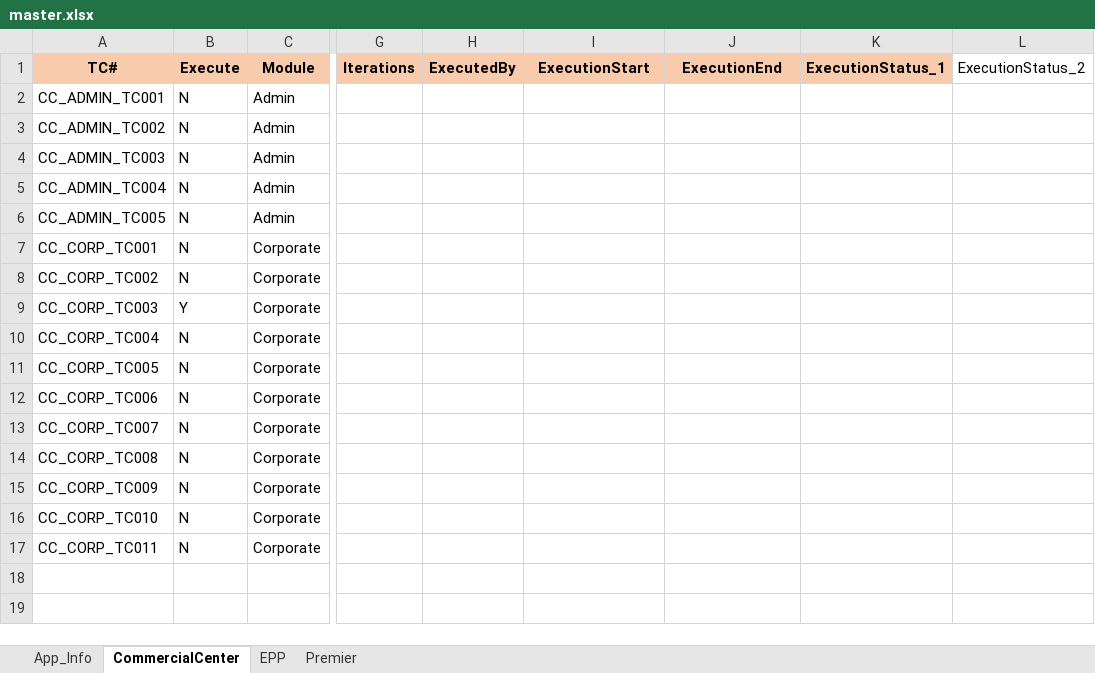
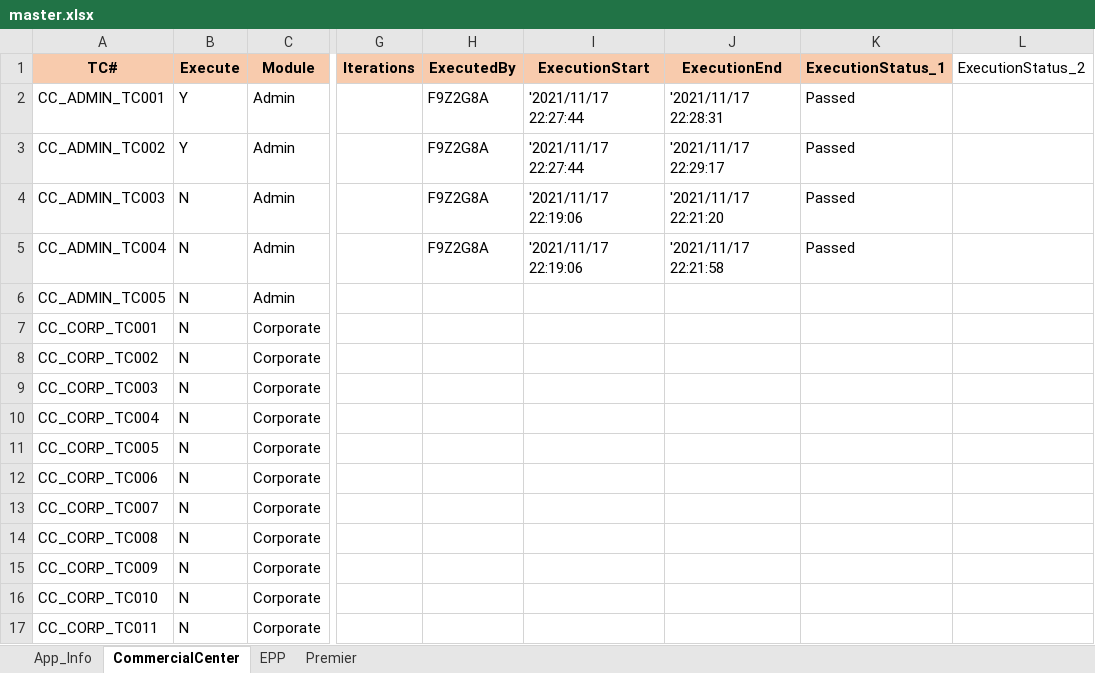
Before and after one commit to mokshamukh/Test_Automation, an Excel workbook: src/main/resources/testdesign/testcontroller/master.xlsx, sheet CommercialCenter, drawn as a sheet; only a part is shown, gaps mark what is left out; values as stored, in another font and other column widths than the file's, no borders; the diff names each change by its address in the sheet, - before the commit and + after, or states it on an @@ line.

```diff
--- a/src/main/resources/testdesign/testcontroller/master.xlsx (sheet CommercialCenter)
+++ b/src/main/resources/testdesign/testcontroller/master.xlsx (sheet CommercialCenter)
-B2:B3 (Execute): N
+B2:B3 (Execute): Y
-H2:H5 (ExecutedBy): (empty)
+H2:H5 (ExecutedBy): F9Z2G8A
-I2:I3 (ExecutionStart): (empty)
+I2:I3 (ExecutionStart): '2021/11/17 22:27:44
-J2 (ExecutionEnd): (empty)
+J2 (ExecutionEnd): '2021/11/17 22:28:31
-K2:K5 (ExecutionStatus_1): (empty)
+K2:K5 (ExecutionStatus_1): Passed
-J3 (ExecutionEnd): (empty)
+J3 (ExecutionEnd): '2021/11/17 22:29:17
-I4:I5 (ExecutionStart): (empty)
+I4:I5 (ExecutionStart): '2021/11/17 22:19:06
-J4 (ExecutionEnd): (empty)
+J4 (ExecutionEnd): '2021/11/17 22:21:20
-J5 (ExecutionEnd): (empty)
+J5 (ExecutionEnd): '2021/11/17 22:21:58
-B9 (Execute): Y
+B9 (Execute): N
```
Also changed, not shown: sheet App_Info, src/main/resources/testdesign/bin/templates/ExecutionSummaryReport.xlsx, 5 other files.
